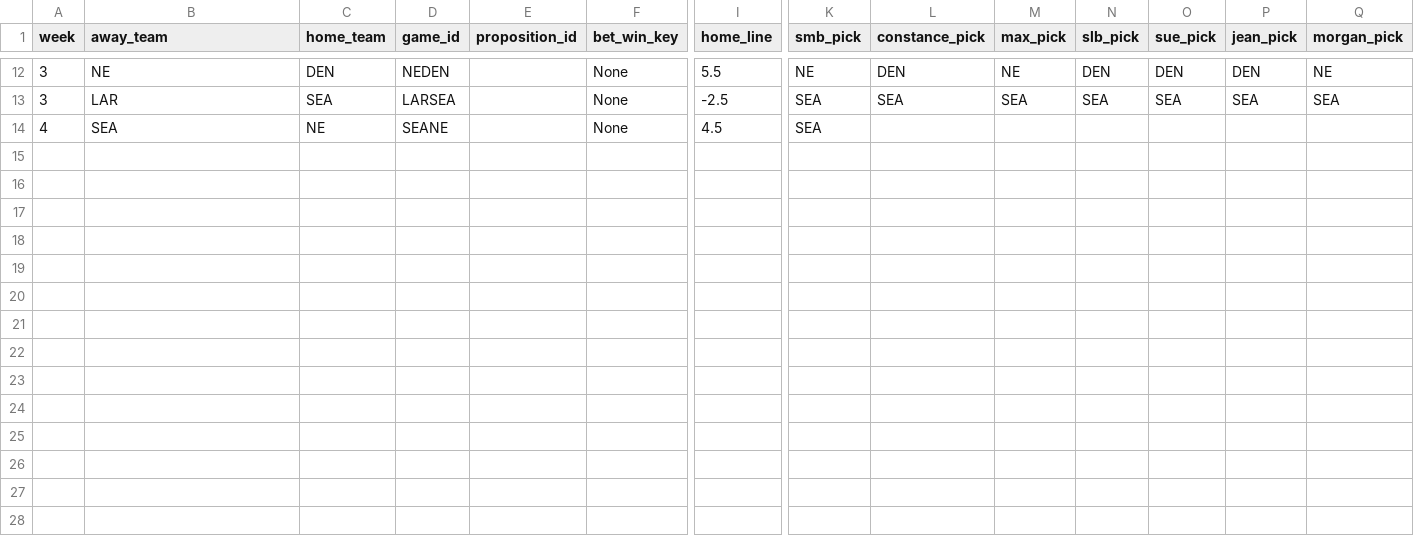
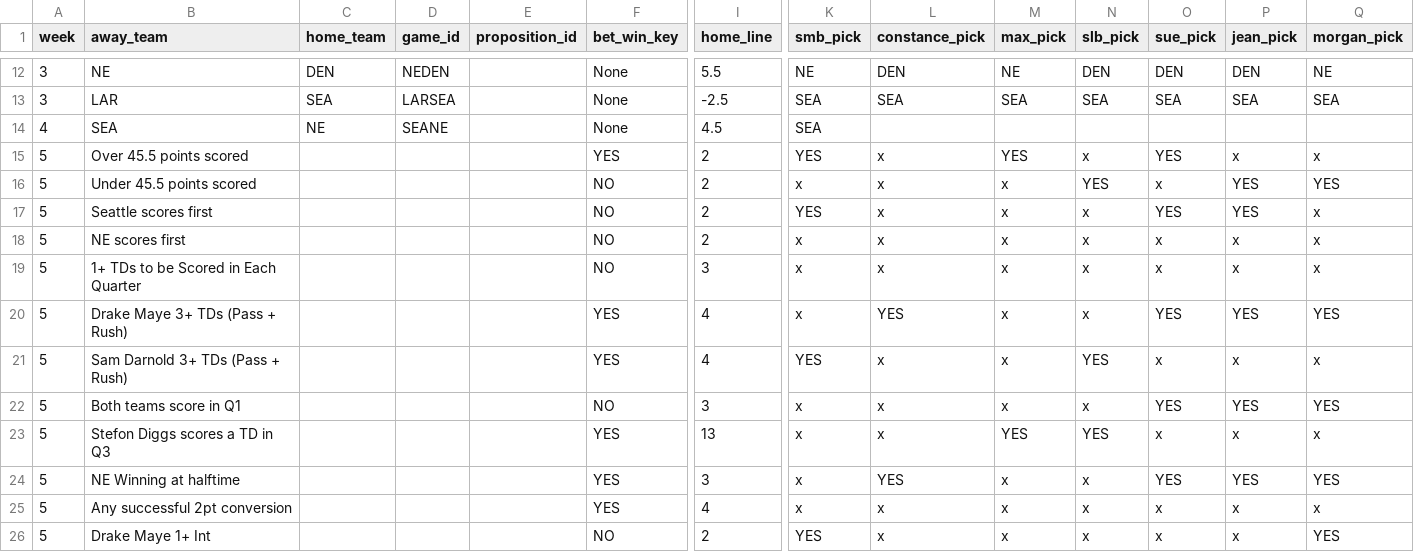
Before and after one commit to bileschi/pierogi_pickem, a CSV file: 2025_2026/playoffs.csv, drawn as a sheet; only a part is shown, gaps mark what is left out; rows hold the shown columns only; the diff names each change by its address in the sheet, - before the commit and + after, or states it on an @@ line.

Commit message:
sb time

```diff
--- a/2025_2026/playoffs.csv
+++ b/2025_2026/playoffs.csv
+row 15: 5 | Over 45.5 points scored |  |  |  | YES | 2 | YES | x | YES | x | YES | x | x
+row 16: 5 | Under 45.5 points scored |  |  |  | NO | 2 | x | x | x | YES | x | YES | YES
+row 17: 5 | Seattle scores first |  |  |  | NO | 2 | YES | x | x | x | YES | YES | x
+row 18: 5 | NE scores first |  |  |  | NO | 2 | x | x | x | x | x | x | x
+row 19: 5 | 1+ TDs to be Scored in Each Quarter |  |  |  | NO | 3 | x | x | x | x | x | x | x
+row 20: 5 | Drake Maye 3+ TDs (Pass + Rush) |  |  |  | YES | 4 | x | YES | x | x | YES | YES | YES
+row 21: 5 | Sam Darnold 3+ TDs (Pass + Rush) |  |  |  | YES | 4 | YES | x | x | YES | x | x | x
+row 22: 5 | Both teams score in Q1 |  |  |  | NO | 3 | x | x | x | x | YES | YES | YES
+row 23: 5 | Stefon Diggs scores a TD in Q3 |  |  |  | YES | 13 | x | x | YES | YES | x | x | x
+row 24: 5 | NE Winning at halftime |  |  |  | YES | 3 | x | YES | x | x | YES | YES | YES
+row 25: 5 | Any successful 2pt conversion |  |  |  | YES | 4 | x | x | x | x | x | x | x
+row 26: 5 | Drake Maye 1+ Int |  |  |  | NO | 2 | YES | x | x | x | x | x | YES
```
